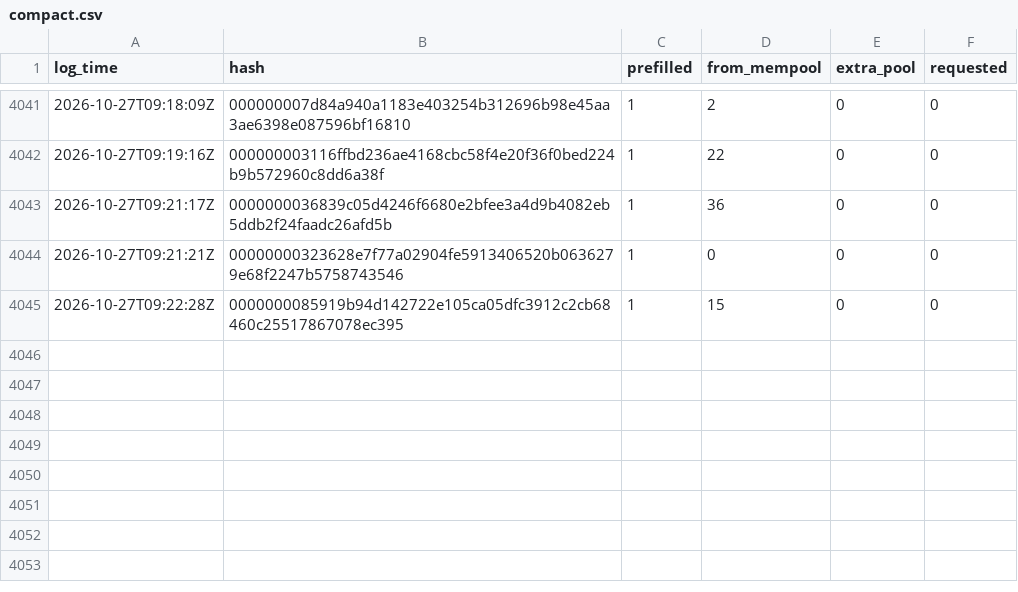
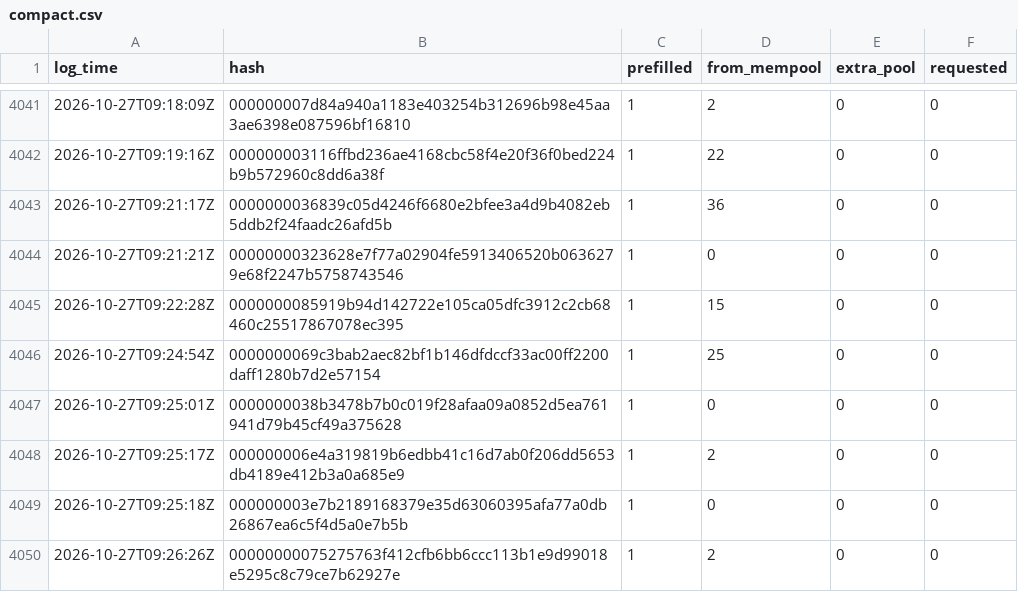
Before and after one commit to rufitnes/tempnet-data, a CSV file: data/compact.csv, drawn as a sheet; only a part is shown, gaps mark what is left out; the diff names each change by its address in the sheet, - before the commit and + after, or states it on an @@ line.

```diff
--- a/data/compact.csv
+++ b/data/compact.csv
+row 4046: 2026-10-27T09:24:54Z | 0000000069c3bab2aec82bf1b146dfdccf33ac00ff2200daff1280b7d2e57154 | 1 | 25 | 0 | 0
+row 4047: 2026-10-27T09:25:01Z | 0000000038b3478b7b0c019f28afaa09a0852d5ea761941d79b45cf49a375628 | 1 | 0 | 0 | 0
+row 4048: 2026-10-27T09:25:17Z | 000000006e4a319819b6edbb41c16d7ab0f206dd5653db4189e412b3a0a685e9 | 1 | 2 | 0 | 0
+row 4049: 2026-10-27T09:25:18Z | 000000003e7b2189168379e35d63060395afa77a0db26867ea6c5f4d5a0e7b5b | 1 | 0 | 0 | 0
+row 4050: 2026-10-27T09:26:26Z | 00000000075275763f412cfb6bb6ccc113b1e9d99018e5295c8c79ce7b62927e | 1 | 2 | 0 | 0
```
Also changed, not shown: 4 other files.
